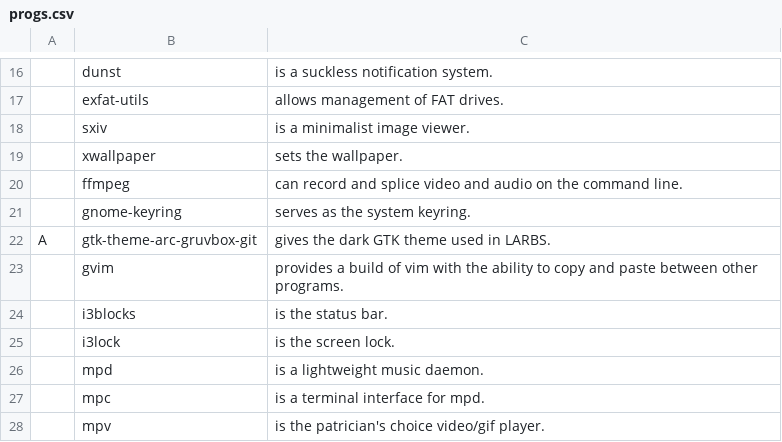
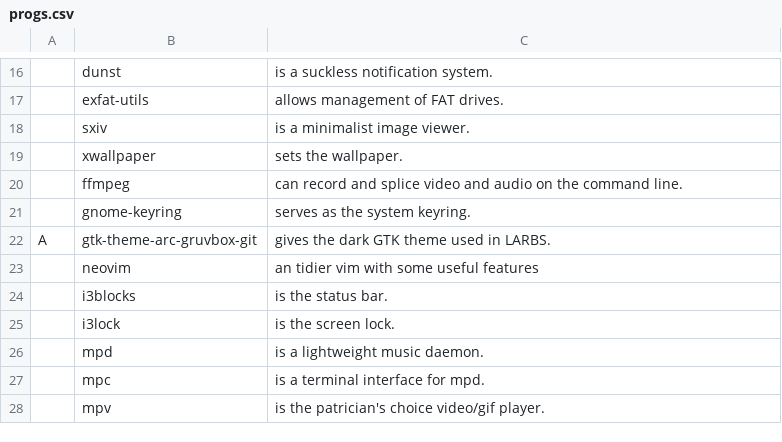
Before and after one commit to CodeVoyager/LARBS, a CSV file: progs.csv, drawn as a sheet; only a part is shown, gaps mark what is left out.

Commit message:
neovim

```diff
--- a/progs.csv
+++ b/progs.csv
@@ -22,3 +22,3 @@
 A,gtk-theme-arc-gruvbox-git,"gives the dark GTK theme used in LARBS."
-,gvim,"provides a build of vim with the ability to copy and paste between other programs."
+,neovim,"an tidier vim with some useful features"
 ,i3blocks,"is the status bar."
```
